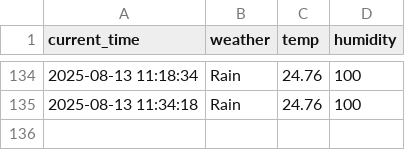
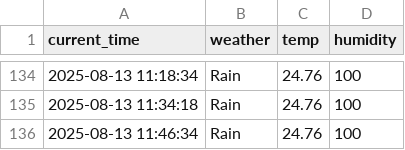
Before and after one commit to seokkyeong0/Python, a CSV file: seoul_weather.csv, drawn as a sheet; only a part is shown, gaps mark what is left out; the diff names each change by its address in the sheet, - before the commit and + after, or states it on an @@ line.

```diff
--- a/seoul_weather.csv
+++ b/seoul_weather.csv
+row 136: 2025-08-13 11:46:34 | Rain | 24.76 | 100
```
